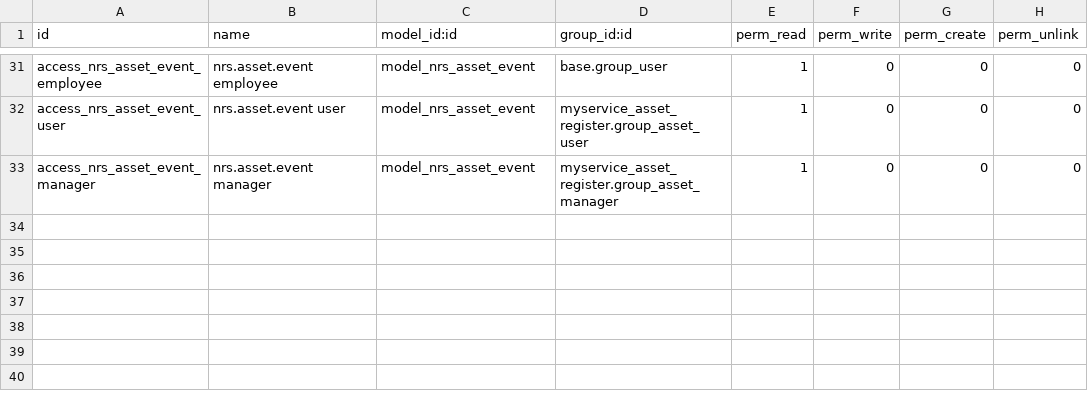
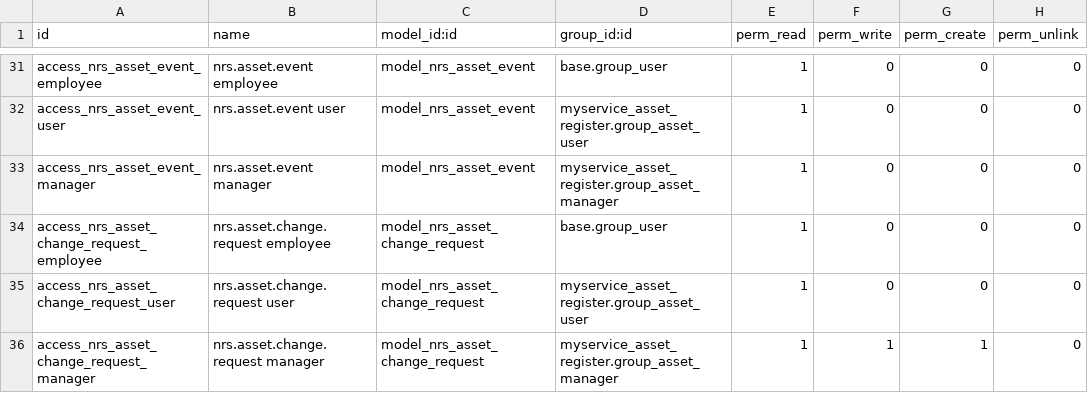
Before and after one commit to wmlmetro/Cadra, a CSV file: myservice_asset_register/security/ir.model.access.csv, drawn as a sheet; only a part is shown, gaps mark what is left out; the diff names each change by its address in the sheet, - before the commit and + after, or states it on an @@ line.

```diff
--- a/myservice_asset_register/security/ir.model.access.csv
+++ b/myservice_asset_register/security/ir.model.access.csv
+row 34: access_nrs_asset_change_request_employee | nrs.asset.change.request employee | model_nrs_asset_change_request | base.group_user | 1 | 0 | 0 | 0
+row 35: access_nrs_asset_change_request_user | nrs.asset.change.request user | model_nrs_asset_change_request | myservice_asset_register.group_asset_user | 1 | 0 | 0 | 0
+row 36: access_nrs_asset_change_request_manager | nrs.asset.change.request manager | model_nrs_asset_change_request | myservice_asset_register.group_asset_manager | 1 | 1 | 1 | 0
```
Also changed, not shown: 24 other files.
